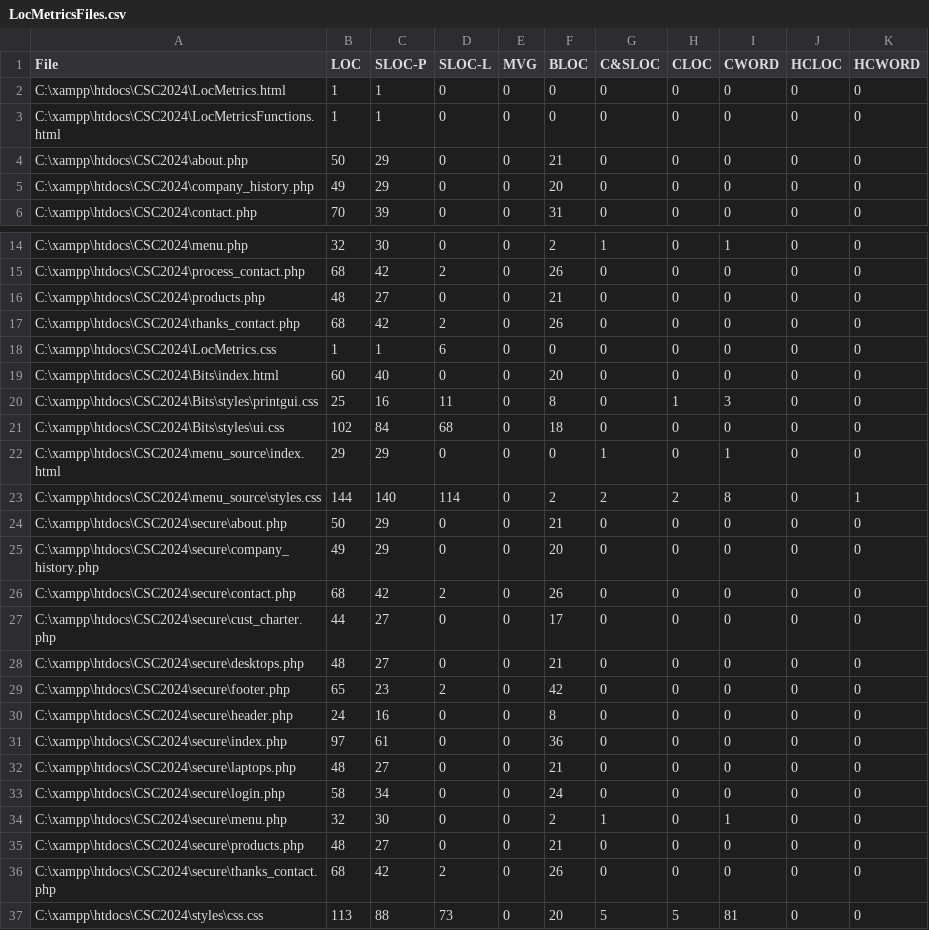
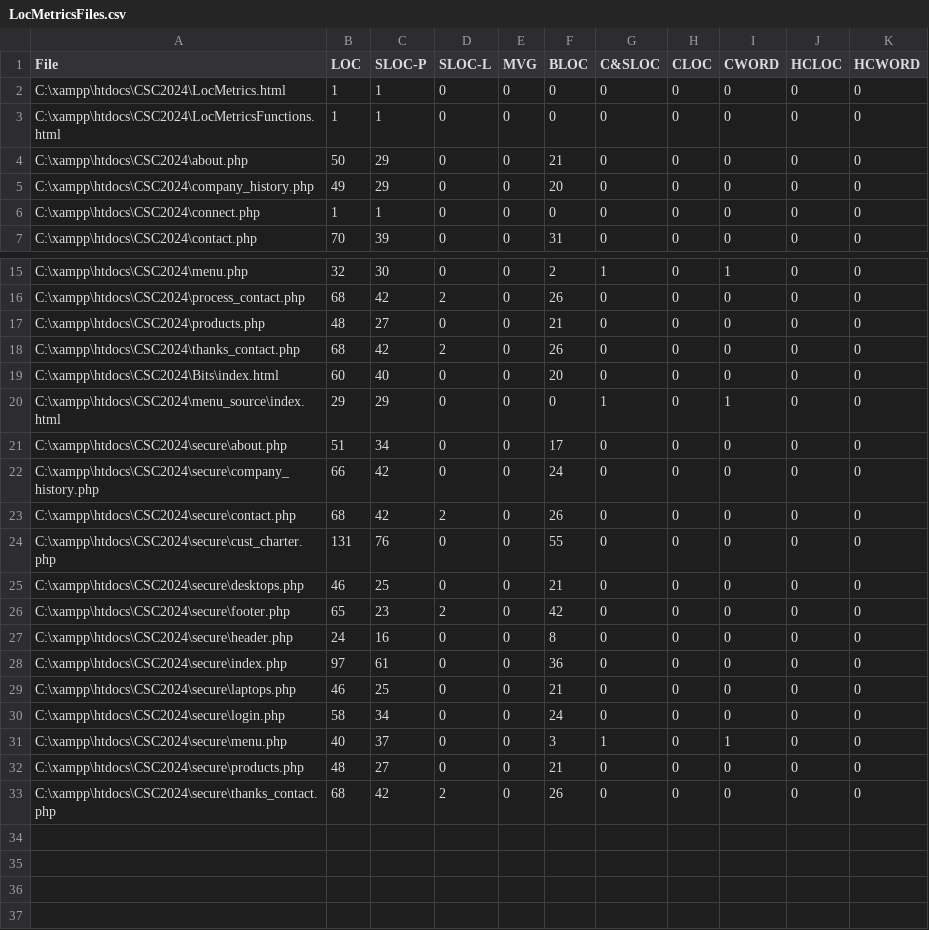
Before and after one commit to rayd250592/CSC2024, a CSV file: LocMetricsFiles.csv, drawn as a sheet; only a part is shown, gaps mark what is left out.

```diff
--- a/LocMetricsFiles.csv
+++ b/LocMetricsFiles.csv
@@ -5,2 +5,3 @@ C:\xampp\htdocs\CSC2024\about.php,50,29,0,0,21,0,0,0,0,0
 C:\xampp\htdocs\CSC2024\company_history.php,49,29,0,0,20,0,0,0,0,0
+C:\xampp\htdocs\CSC2024\connect.php,1,1,0,0,0,0,0,0,0,0
 C:\xampp\htdocs\CSC2024\contact.php,70,39,0,0,31,0,0,0,0,0
@@ -17,13 +18,9 @@ C:\xampp\htdocs\CSC2024\products.php,48,27,0,0,21,0,0,0,0,0
 C:\xampp\htdocs\CSC2024\thanks_contact.php,68,42,2,0,26,0,0,0,0,0
-C:\xampp\htdocs\CSC2024\LocMetrics.css,1,1,6,0,0,0,0,0,0,0
 C:\xampp\htdocs\CSC2024\Bits\index.html,60,40,0,0,20,0,0,0,0,0
-C:\xampp\htdocs\CSC2024\Bits\styles\printgui.css,25,16,11,0,8,0,1,3,0,0
-C:\xampp\htdocs\CSC2024\Bits\styles\ui.css,102,84,68,0,18,0,0,0,0,0
 C:\xampp\htdocs\CSC2024\menu_source\index.html,29,29,0,0,0,1,0,1,0,0
-C:\xampp\htdocs\CSC2024\menu_source\styles.css,144,140,114,0,2,2,2,8,0,1
-C:\xampp\htdocs\CSC2024\secure\about.php,50,29,0,0,21,0,0,0,0,0
-C:\xampp\htdocs\CSC2024\secure\company_history.php,49,29,0,0,20,0,0,0,0,0
+C:\xampp\htdocs\CSC2024\secure\about.php,51,34,0,0,17,0,0,0,0,0
+C:\xampp\htdocs\CSC2024\secure\company_history.php,66,42,0,0,24,0,0,0,0,0
 C:\xampp\htdocs\CSC2024\secure\contact.php,68,42,2,0,26,0,0,0,0,0
-C:\xampp\htdocs\CSC2024\secure\cust_charter.php,44,27,0,0,17,0,0,0,0,0
-C:\xampp\htdocs\CSC2024\secure\desktops.php,48,27,0,0,21,0,0,0,0,0
+C:\xampp\htdocs\CSC2024\secure\cust_charter.php,131,76,0,0,55,0,0,0,0,0
+C:\xampp\htdocs\CSC2024\secure\desktops.php,46,25,0,0,21,0,0,0,0,0
 C:\xampp\htdocs\CSC2024\secure\footer.php,65,23,2,0,42,0,0,0,0,0
@@ -31,7 +28,6 @@ C:\xampp\htdocs\CSC2024\secure\header.php,24,16,0,0,8,0,0,0,0,0
 C:\xampp\htdocs\CSC2024\secure\index.php,97,61,0,0,36,0,0,0,0,0
-C:\xampp\htdocs\CSC2024\secure\laptops.php,48,27,0,0,21,0,0,0,0,0
+C:\xampp\htdocs\CSC2024\secure\laptops.php,46,25,0,0,21,0,0,0,0,0
 C:\xampp\htdocs\CSC2024\secure\login.php,58,34,0,0,24,0,0,0,0,0
-C:\xampp\htdocs\CSC2024\secure\menu.php,32,30,0,0,2,1,0,1,0,0
+C:\xampp\htdocs\CSC2024\secure\menu.php,40,37,0,0,3,1,0,1,0,0
 C:\xampp\htdocs\CSC2024\secure\products.php,48,27,0,0,21,0,0,0,0,0
 C:\xampp\htdocs\CSC2024\secure\thanks_contact.php,68,42,2,0,26,0,0,0,0,0
-C:\xampp\htdocs\CSC2024\styles\css.css,113,88,73,0,20,5,5,81,0,0
```
Also changed, not shown: LocMetricsFolders.csv, 5 other files.
